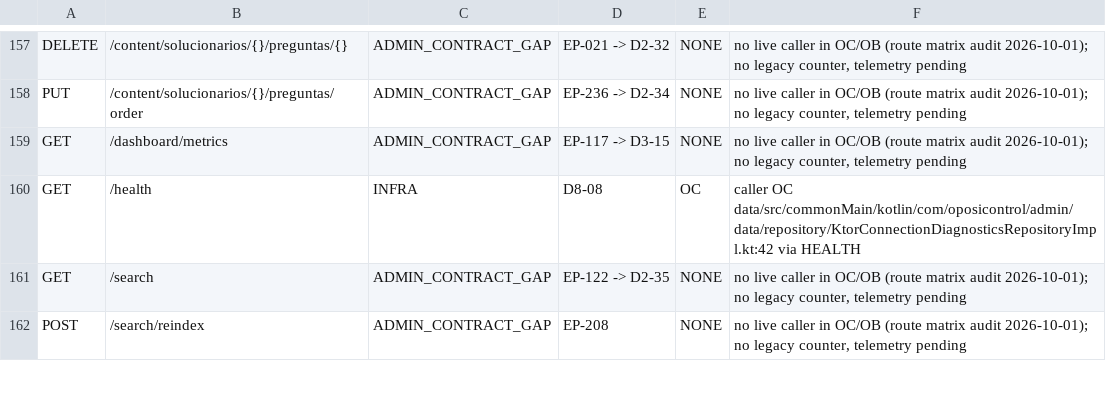
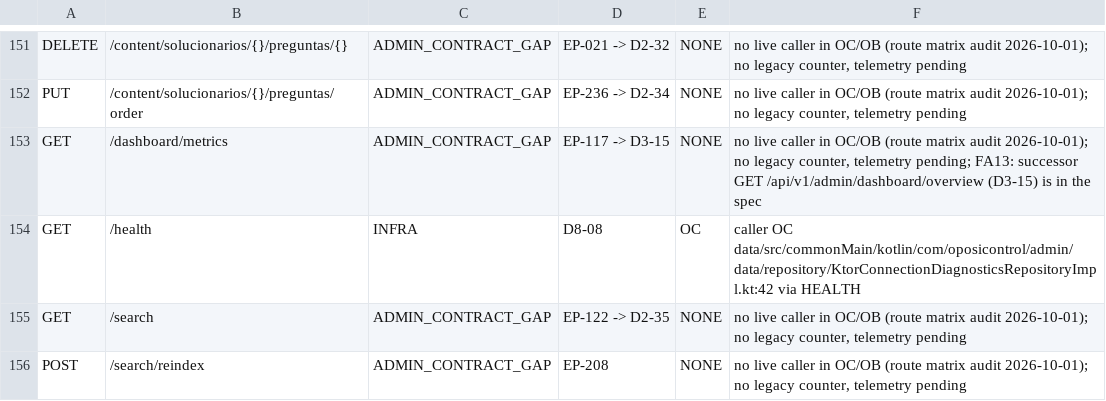
Before and after one commit to franreke05/OposiControl, a TSV file: ops/inventory/undocumented-routes.tsv, drawn as a sheet; only a part is shown, gaps mark what is left out; the diff covers the shown part only.

```diff
--- a/ops/inventory/undocumented-routes.tsv
+++ b/ops/inventory/undocumented-routes.tsv
@@ -158,3 +152,3 @@ DELETE	/content/solucionarios/{}/preguntas/{}	ADMIN_CONTRACT_GAP	EP-021 -> D2-32
 PUT	/content/solucionarios/{}/preguntas/order	ADMIN_CONTRACT_GAP	EP-236 -> D2-34	NONE	no live caller in OC/OB (route matrix audit 2026-10-01); no legacy counter, telemetry pending
-GET	/dashboard/metrics	ADMIN_CONTRACT_GAP	EP-117 -> D3-15	NONE	no live caller in OC/OB (route matrix audit 2026-10-01); no legacy counter, telemetry pending
+GET	/dashboard/metrics	ADMIN_CONTRACT_GAP	EP-117 -> D3-15	NONE	no live caller in OC/OB (route matrix audit 2026-10-01); no legacy counter, telemetry pending; FA13: successor GET /api/v1/admin/dashboard/overview (D3-15) is in the spec
 GET	/health	INFRA	D8-08	OC	caller OC data/src/commonMain/kotlin/com/oposicontrol/admin/data/repository/KtorConnectionDiagnosticsRepositoryImpl.kt:42 via HEALTH
```
Also changed, not shown: 6 removed rows and 5 edited cells elsewhere in this file, docs/integration/api-redesign/legacy-route-register.tsv, ops/inventory/route-profiles.tsv, 17 other files.
